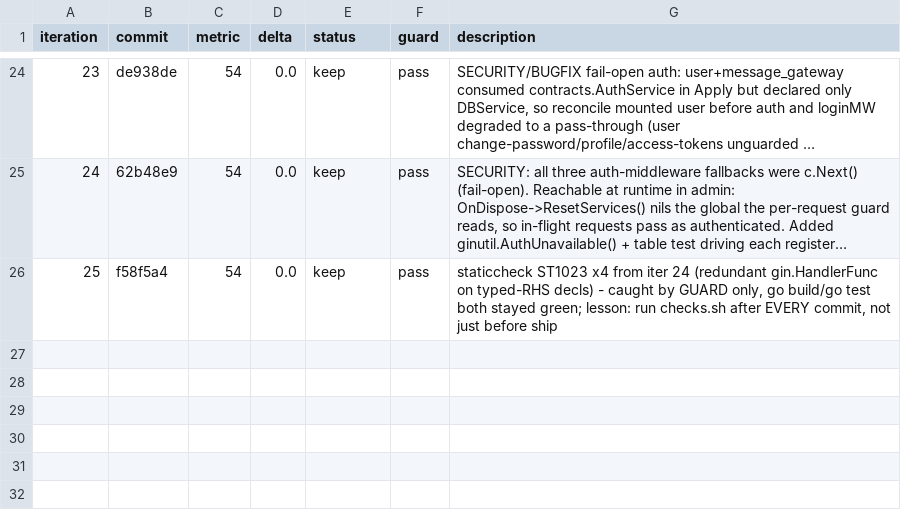
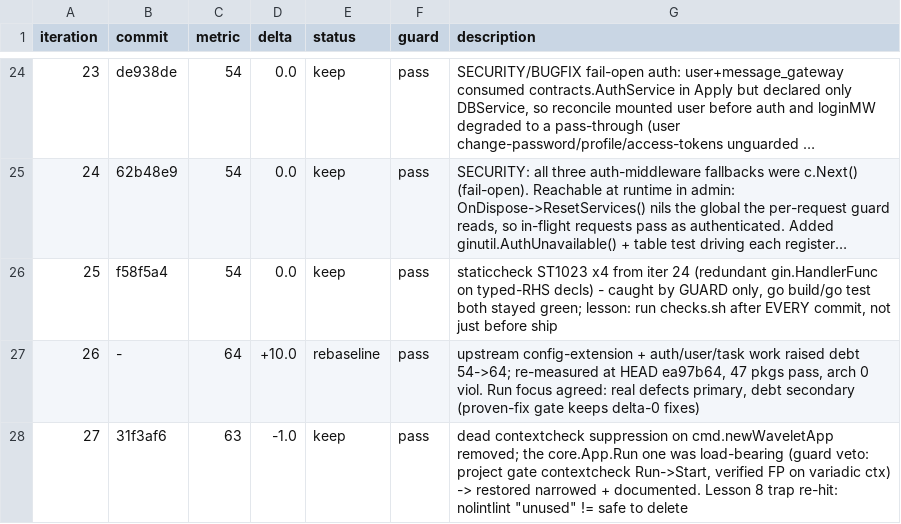
Before and after one commit to Rain-kl/Cyphr, a TSV file: .auto/results.tsv, drawn as a sheet; only a part is shown, gaps mark what is left out; long unchanged cells end in …; the diff names each change by its address in the sheet, - before the commit and + after, or states it on an @@ line.

Commit message:
chore(autoresearch): log iter 27

```diff
--- a/.auto/results.tsv
+++ b/.auto/results.tsv
+row 27: 26 | - | 64 | +10.0 | rebaseline | pass | upstream config-extension + auth/user/task work raised debt 54->64; re-measured at HEAD ea97b64, 47 pkgs pass, arch 0 viol. Run focus agreed: real defects primary, debt secondary (proven-fix gate keeps delta-0 fixes)
+row 28: 27 | 31f3af6 | 63 | -1.0 | keep | pass | dead contextcheck suppression on cmd.newWaveletApp removed; the core.App.Run one was load-bearing (guard veto: project gate contextcheck Run->Start, verified FP on variadic ctx) -> restored narrowed + documented. Lesson 8 trap re-hit: nolintlint "unused" != safe to delete
```
